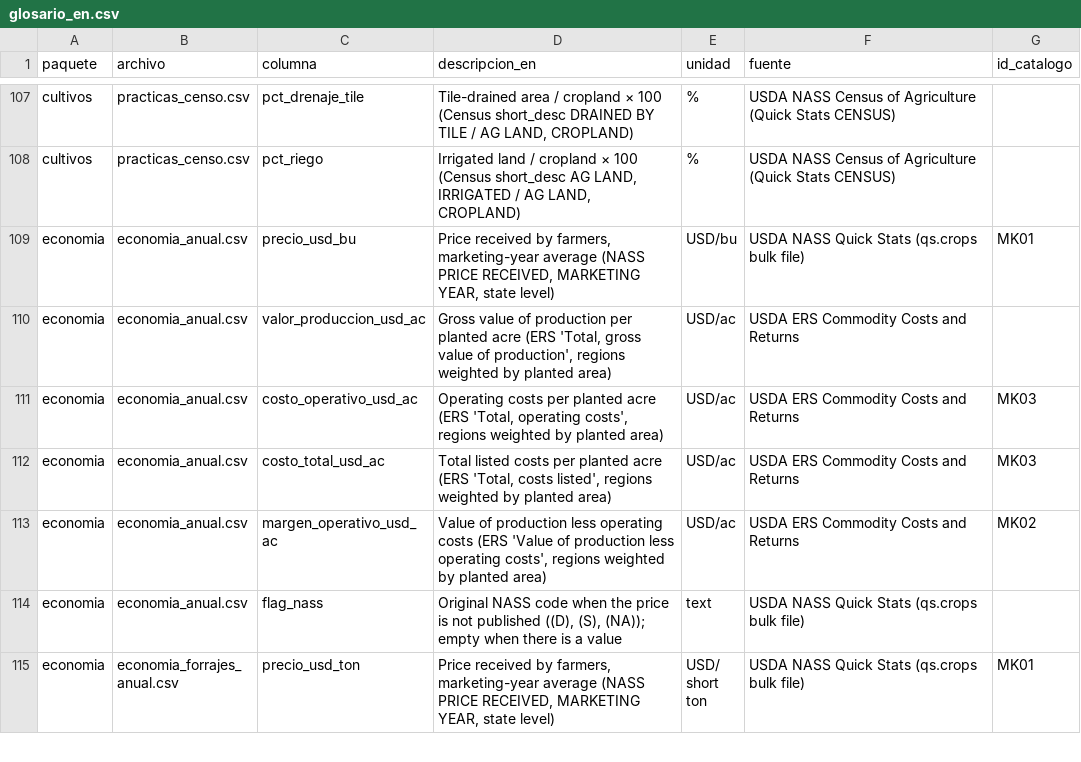
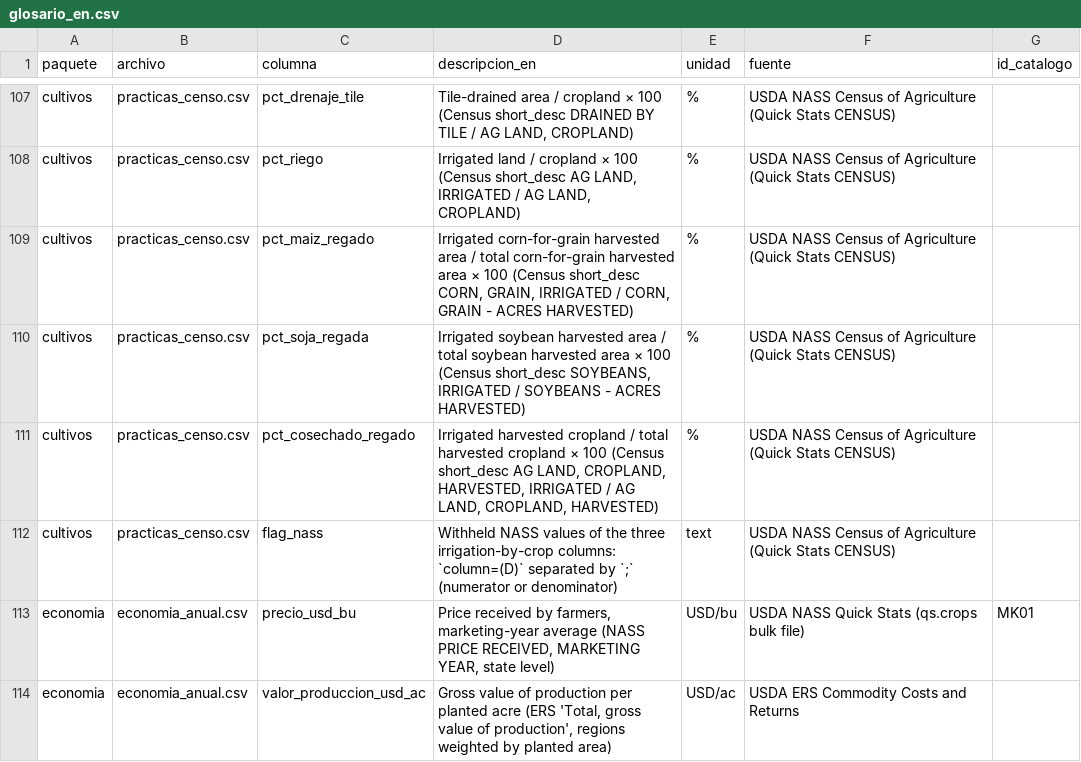
Before and after one commit to DiegoMartinSalinasFernandez/fieldshift-pipeline, a CSV file: docs/datasets/glosario_en.csv, drawn as a sheet; only a part is shown, gaps mark what is left out; the shorter side is filled out with more unchanged rows.

```diff
--- a/docs/datasets/glosario_en.csv
+++ b/docs/datasets/glosario_en.csv
@@ -108,2 +108,6 @@ cultivos,practicas_censo.csv,pct_drenaje_tile,"Tile-drained area / cropland × 1
 cultivos,practicas_censo.csv,pct_riego,"Irrigated land / cropland × 100 (Census short_desc AG LAND, IRRIGATED / AG LAND, CROPLAND)",%,USDA NASS Census of Agriculture (Quick Stats CENSUS),
+cultivos,practicas_censo.csv,pct_maiz_regado,"Irrigated corn-for-grain harvested area / total corn-for-grain harvested area × 100 (Census short_desc CORN, GRAIN, IRRIGATED / CORN, GRAIN - ACRES HARVESTED)",%,USDA NASS Census of Agriculture (Quick Stats CENSUS),
+cultivos,practicas_censo.csv,pct_soja_regada,"Irrigated soybean harvested area / total soybean harvested area × 100 (Census short_desc SOYBEANS, IRRIGATED / SOYBEANS - ACRES HARVESTED)",%,USDA NASS Census of Agriculture (Quick Stats CENSUS),
+cultivos,practicas_censo.csv,pct_cosechado_regado,"Irrigated harvested cropland / total harvested cropland × 100 (Census short_desc AG LAND, CROPLAND, HARVESTED, IRRIGATED / AG LAND, CROPLAND, HARVESTED)",%,USDA NASS Census of Agriculture (Quick Stats CENSUS),
+cultivos,practicas_censo.csv,flag_nass,Withheld NASS values of the three irrigation-by-crop columns: `column=(D)` separated by `;` (numerator or denominator),text,USDA NASS Census of Agriculture (Quick Stats CENSUS),
 economia,economia_anual.csv,precio_usd_bu,"Price received by farmers, marketing-year average (NASS PRICE RECEIVED, MARKETING YEAR, state level)",USD/bu,USDA NASS Quick Stats (qs.crops bulk file),MK01
```
Also changed, not shown: 2 other files.
